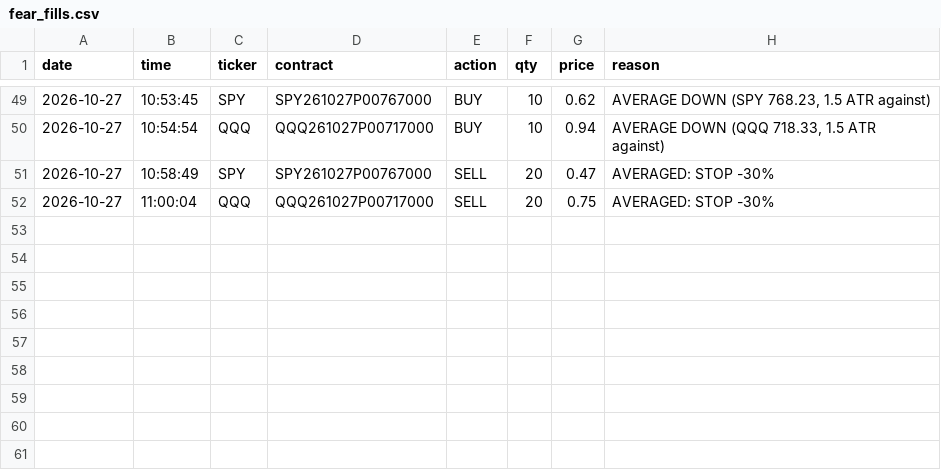
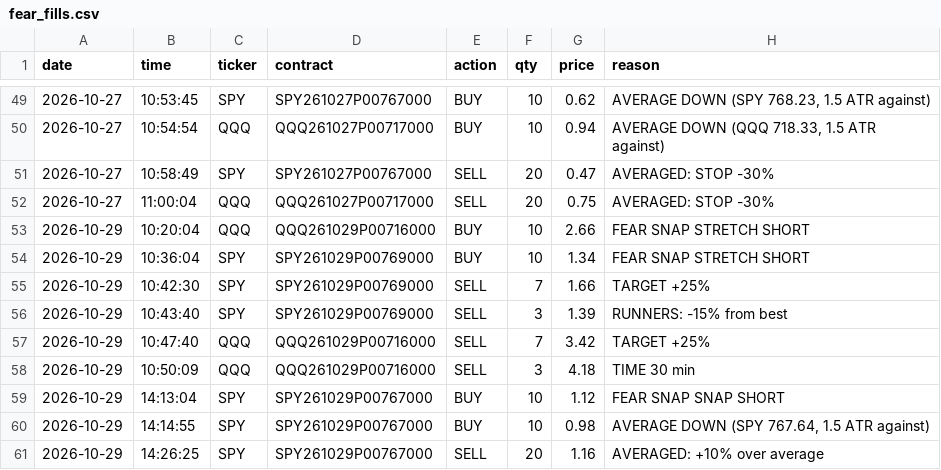
Before and after one commit to jnewsom188327/stoch-bot, a CSV file: fear_fills.csv, drawn as a sheet; only a part is shown, gaps mark what is left out.

```diff
--- a/fear_fills.csv
+++ b/fear_fills.csv
@@ -52 +52,10 @@ date,time,ticker,contract,action,qty,price,reason
 2026-10-27,11:00:04,QQQ,QQQ261027P00717000,SELL,20,0.75,AVERAGED: STOP -30%
+2026-10-29,10:20:04,QQQ,QQQ261029P00716000,BUY,10,2.66,FEAR SNAP STRETCH SHORT
+2026-10-29,10:36:04,SPY,SPY261029P00769000,BUY,10,1.34,FEAR SNAP STRETCH SHORT
+2026-10-29,10:42:30,SPY,SPY261029P00769000,SELL,7,1.66,TARGET +25%
+2026-10-29,10:43:40,SPY,SPY261029P00769000,SELL,3,1.39,RUNNERS: -15% from best
+2026-10-29,10:47:40,QQQ,QQQ261029P00716000,SELL,7,3.42,TARGET +25%
+2026-10-29,10:50:09,QQQ,QQQ261029P00716000,SELL,3,4.18,TIME 30 min
+2026-10-29,14:13:04,SPY,SPY261029P00767000,BUY,10,1.12,FEAR SNAP SNAP SHORT
+2026-10-29,14:14:55,SPY,SPY261029P00767000,BUY,10,0.98,"AVERAGE DOWN (SPY 767.64, 1.5 ATR against)"
+2026-10-29,14:26:25,SPY,SPY261029P00767000,SELL,20,1.16,AVERAGED: +10% over average
```
Also changed, not shown: fear_trades.csv, 1 other file.
